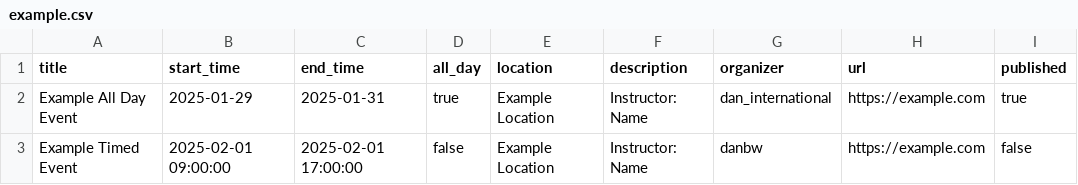
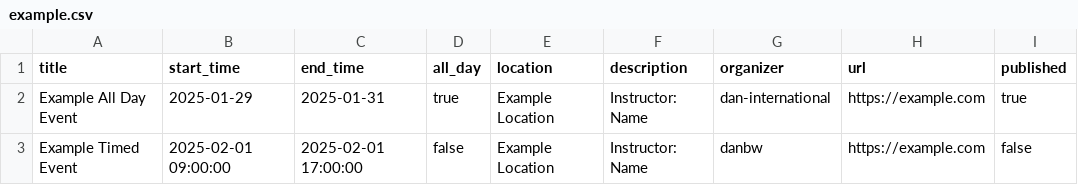
Before and after one commit to nacht-falter/simple-calendar, a CSV file: assets/example.csv, drawn as a sheet.

Commit message:
Fix example csv file

```diff
--- a/assets/example.csv
+++ b/assets/example.csv
@@ -1,3 +1,3 @@
 title;start_time;end_time;all_day;location;description;organizer;url;published
-Example All Day Event;2025-01-29;2025-01-31;true;Example Location;Instructor: Name;dan_international;https://example.com;true
+Example All Day Event;2025-01-29;2025-01-31;true;Example Location;Instructor: Name;dan-international;https://example.com;true
 Example Timed Event;2025-02-01 09:00:00;2025-02-01 17:00:00;false;Example Location;Instructor: Name;danbw;https://example.com;false
```
